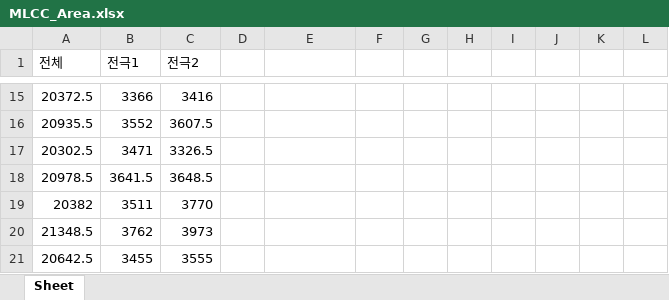
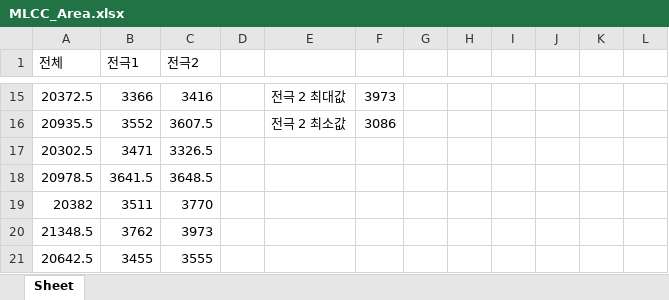
Before and after one commit to Hyeon0706/22-1_MLCC_project, an Excel workbook: TaeHyeon/MLCC_Area.xlsx, sheet Sheet, drawn as a sheet; only a part is shown, gaps mark what is left out; values as stored, in another font and other column widths than the file's, no borders; the diff covers the shown part only; the diff names each change by its address in the sheet, - before the commit and + after, or states it on an @@ line.

```diff
--- a/TaeHyeon/MLCC_Area.xlsx (sheet Sheet)
+++ b/TaeHyeon/MLCC_Area.xlsx (sheet Sheet)
-E15: (empty)
+E15: 전극 2 최대값
-F15: (empty)
+F15: 3973
-E16: (empty)
+E16: 전극 2 최소값
-F16: (empty)
+F16: 3086
```
Also changed, not shown: 32 edited cells elsewhere in this sheet, 2 other files.
